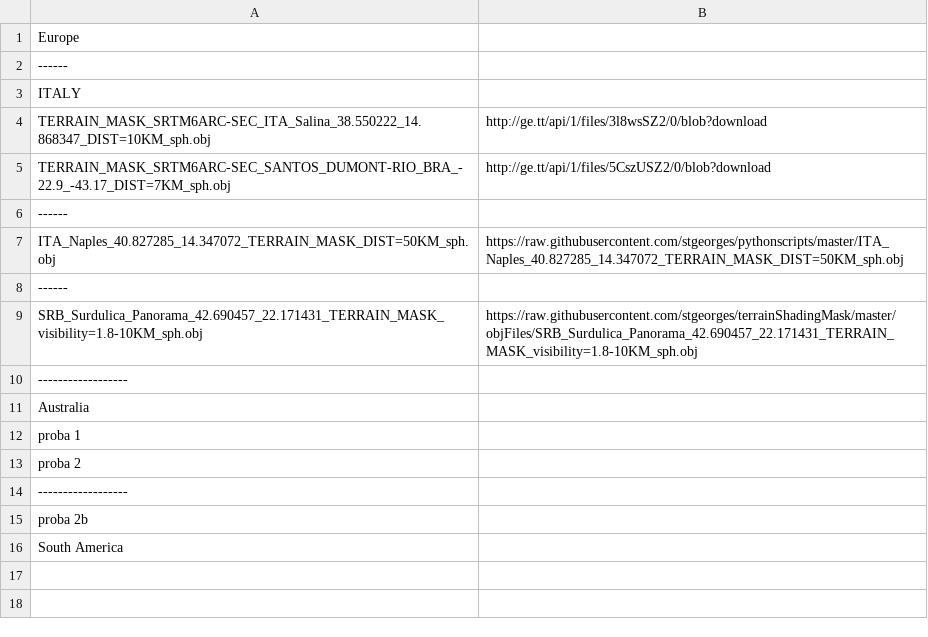
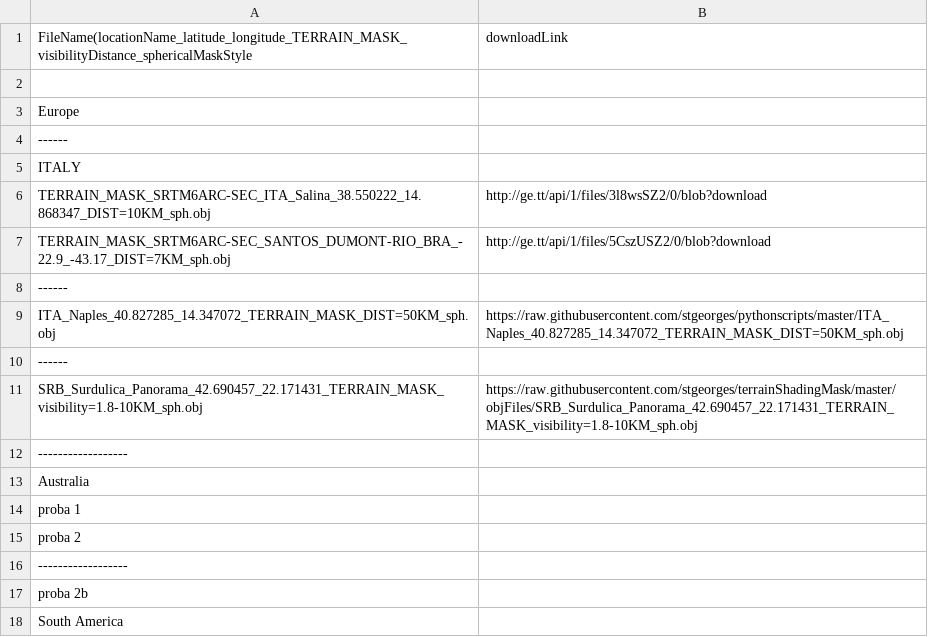
Before and after one commit to stgeorges/terrainShadingMask, a TSV file: objFiles/0_terrain_shading_masks_download_links.tsv, drawn as a sheet.

Commit message:
Update 0_terrain_shading_masks_download_links.tsv

```diff
--- a/objFiles/0_terrain_shading_masks_download_links.tsv
+++ b/objFiles/0_terrain_shading_masks_download_links.tsv
@@ -1 +1,3 @@
+FileName(locationName_latitude_longitude_TERRAIN_MASK_visibilityDistance_sphericalMaskStyle	downloadLink
+	
 Europe	
```
